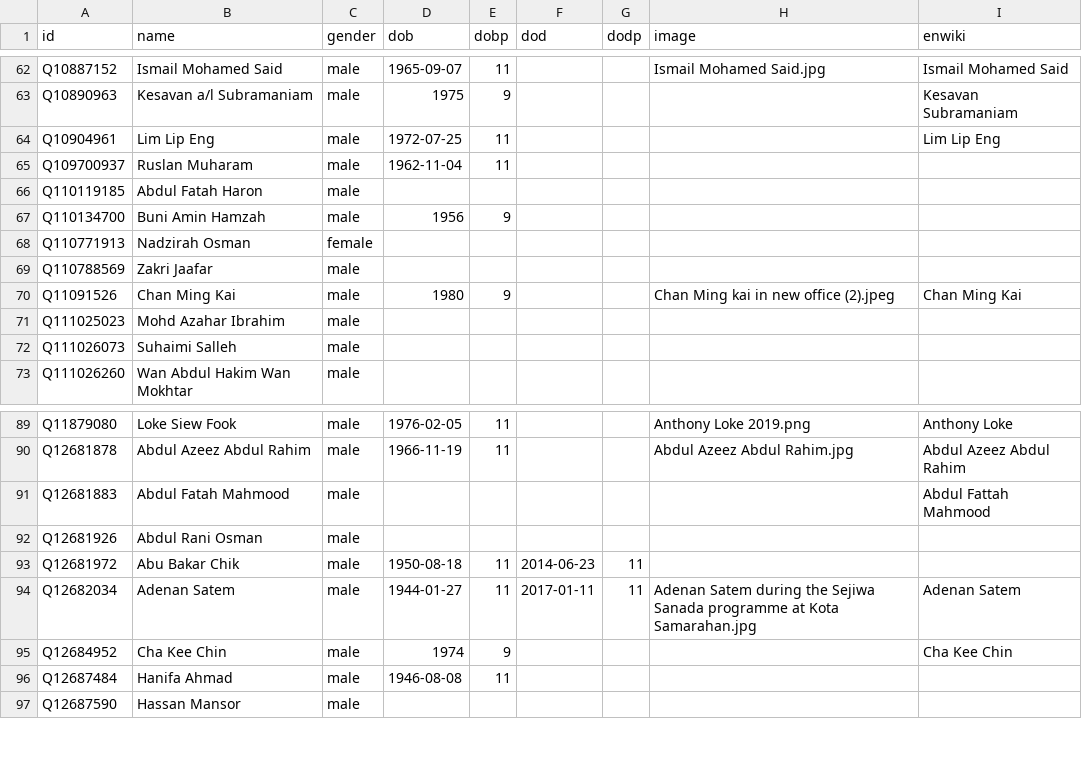
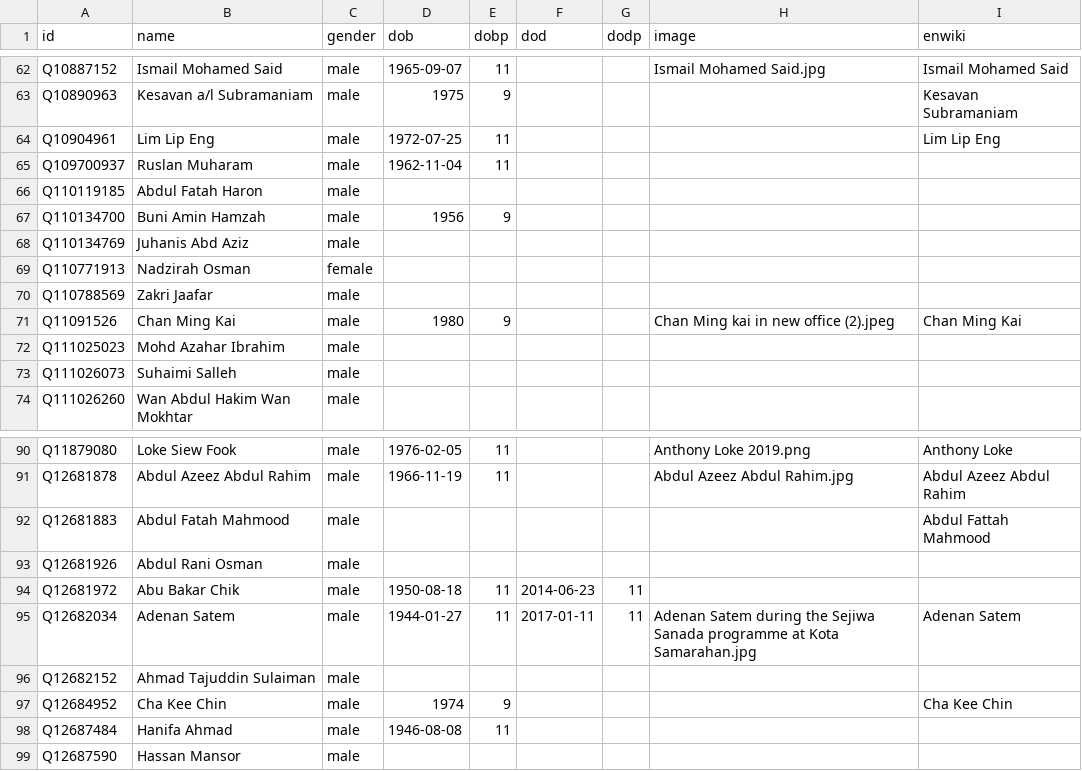
Before and after one commit to epireve/malaysia-ministers, a CSV file: html/bio.csv, drawn as a sheet; only a part is shown, gaps mark what is left out.

```diff
--- a/html/bio.csv
+++ b/html/bio.csv
@@ -67,2 +67,3 @@ Q110119185,Abdul Fatah Haron,male,,,,,,
 Q110134700,Buni Amin Hamzah,male,1956,9,,,,
+Q110134769,Juhanis Abd Aziz,male,,,,,,
 Q110771913,Nadzirah Osman,female,,,,,,
@@ -94,2 +95,3 @@ Q12681972,Abu Bakar Chik,male,1950-08-18,11,2014-06-23,11,,
 Q12682034,Adenan Satem,male,1944-01-27,11,2017-01-11,11,Adenan Satem during the Sejiwa Sanada programme at Kota Samarahan.jpg,Adenan Satem
+Q12682152,Ahmad Tajuddin Sulaiman,male,,,,,,
 Q12684952,Cha Kee Chin,male,1974,9,,,,Cha Kee Chin
```
Also changed, not shown: html/legislators.csv, 1 other file.
